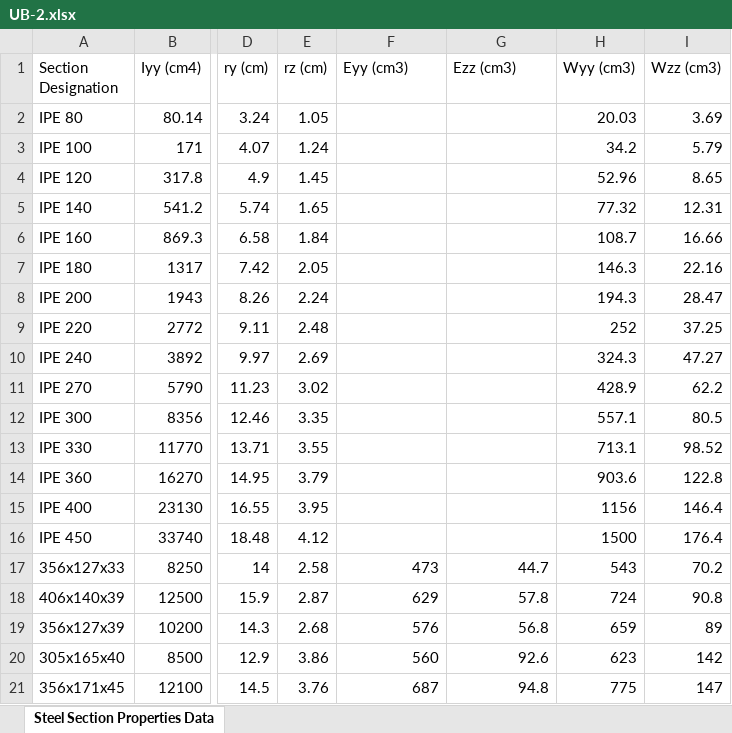
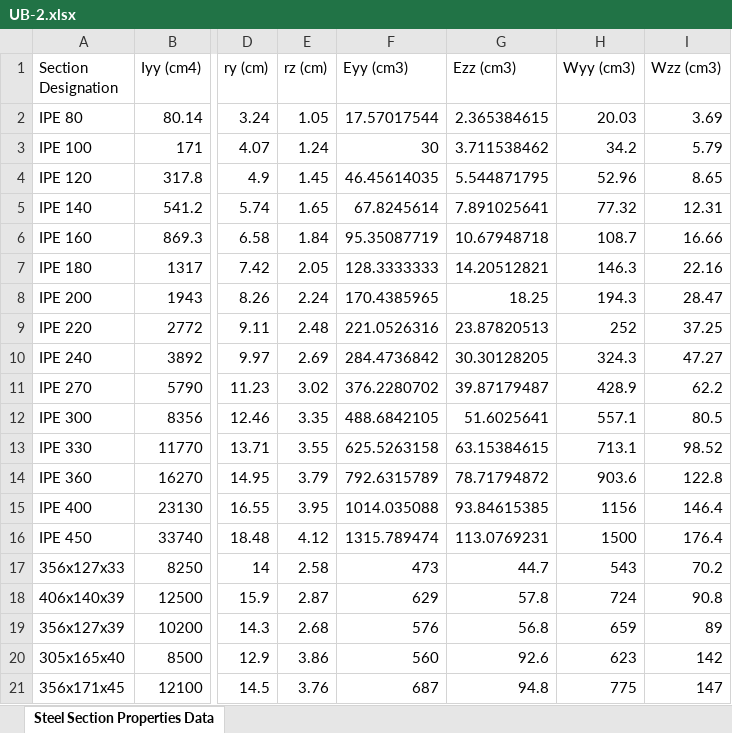
Before and after one commit to nsambatwalha-afk/g6-analysis-tool, an Excel workbook: UB-2.xlsx, sheet Steel Section Properties Data, drawn as a sheet; only a part is shown, gaps mark what is left out; values as stored, in another font and other column widths than the file's, no borders; the diff names each change by its address in the sheet, - before the commit and + after, or states it on an @@ line.

```diff
--- a/UB-2.xlsx (sheet Steel Section Properties Data)
+++ b/UB-2.xlsx (sheet Steel Section Properties Data)
-F2 (Eyy (cm3)): (empty)
+F2 (Eyy (cm3)): 17.57017544
-G2 (Ezz (cm3)): (empty)
+G2 (Ezz (cm3)): 2.365384615
-F3 (Eyy (cm3)): (empty)
+F3 (Eyy (cm3)): 30
-G3 (Ezz (cm3)): (empty)
+G3 (Ezz (cm3)): 3.711538462
-F4 (Eyy (cm3)): (empty)
+F4 (Eyy (cm3)): 46.45614035
-G4 (Ezz (cm3)): (empty)
+G4 (Ezz (cm3)): 5.544871795
-F5 (Eyy (cm3)): (empty)
+F5 (Eyy (cm3)): 67.8245614
-G5 (Ezz (cm3)): (empty)
+G5 (Ezz (cm3)): 7.891025641
-F6 (Eyy (cm3)): (empty)
+F6 (Eyy (cm3)): 95.35087719
-G6 (Ezz (cm3)): (empty)
+G6 (Ezz (cm3)): 10.67948718
-F7 (Eyy (cm3)): (empty)
+F7 (Eyy (cm3)): 128.3333333
-G7 (Ezz (cm3)): (empty)
+G7 (Ezz (cm3)): 14.20512821
-F8 (Eyy (cm3)): (empty)
+F8 (Eyy (cm3)): 170.4385965
-G8 (Ezz (cm3)): (empty)
+G8 (Ezz (cm3)): 18.25
-F9 (Eyy (cm3)): (empty)
+F9 (Eyy (cm3)): 221.0526316
-G9 (Ezz (cm3)): (empty)
+G9 (Ezz (cm3)): 23.87820513
-F10 (Eyy (cm3)): (empty)
+F10 (Eyy (cm3)): 284.4736842
-G10 (Ezz (cm3)): (empty)
+G10 (Ezz (cm3)): 30.30128205
-F11 (Eyy (cm3)): (empty)
+F11 (Eyy (cm3)): 376.2280702
-G11 (Ezz (cm3)): (empty)
+G11 (Ezz (cm3)): 39.87179487
-F12 (Eyy (cm3)): (empty)
+F12 (Eyy (cm3)): 488.6842105
-G12 (Ezz (cm3)): (empty)
+G12 (Ezz (cm3)): 51.6025641
-F13 (Eyy (cm3)): (empty)
+F13 (Eyy (cm3)): 625.5263158
-G13 (Ezz (cm3)): (empty)
+G13 (Ezz (cm3)): 63.15384615
-F14 (Eyy (cm3)): (empty)
+F14 (Eyy (cm3)): 792.6315789
-G14 (Ezz (cm3)): (empty)
+G14 (Ezz (cm3)): 78.71794872
-F15 (Eyy (cm3)): (empty)
+F15 (Eyy (cm3)): 1014.035088
-G15 (Ezz (cm3)): (empty)
+G15 (Ezz (cm3)): 93.84615385
-F16 (Eyy (cm3)): (empty)
+F16 (Eyy (cm3)): 1315.789474
-G16 (Ezz (cm3)): (empty)
+G16 (Ezz (cm3)): 113.0769231
```
Also changed, not shown: UC-2.xlsx, 2 other files.
